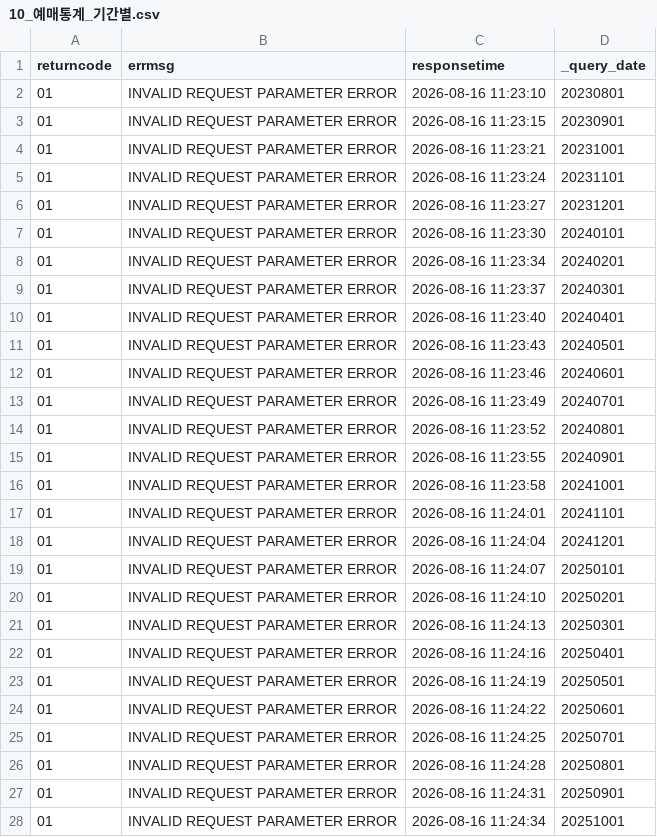
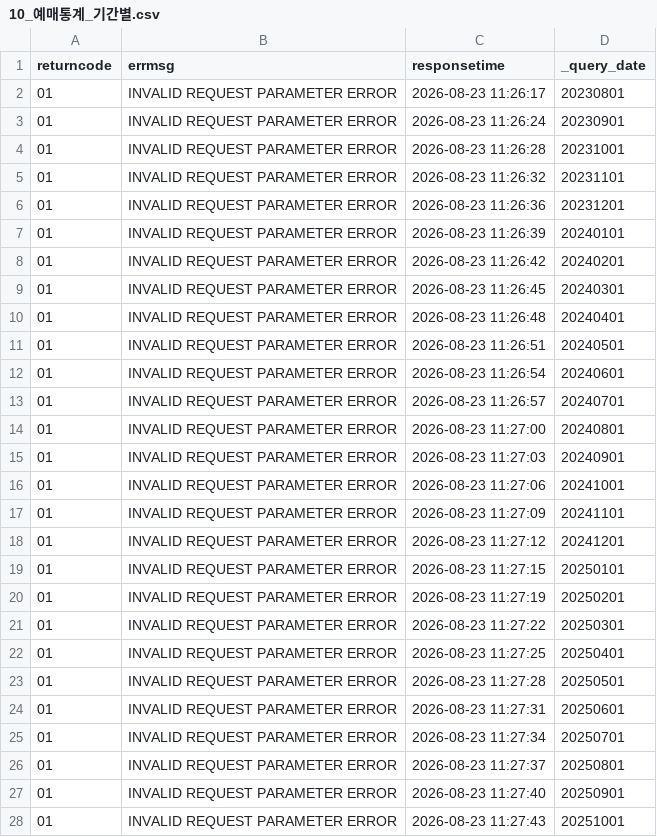
Before and after one commit to Seoyeon-Joo/kopis, a CSV file: data/10_예매통계_기간별.csv, drawn as a sheet; only a part is shown; the diff covers the shown part only.

```diff
--- a/data/10_예매통계_기간별.csv
+++ b/data/10_예매통계_기간별.csv
@@ -1,28 +1,28 @@
 returncode,errmsg,responsetime,_query_date
-01,INVALID REQUEST PARAMETER ERROR,2026-08-16 11:23:10,20230801
-01,INVALID REQUEST PARAMETER ERROR,2026-08-16 11:23:15,20230901
-01,INVALID REQUEST PARAMETER ERROR,2026-08-16 11:23:21,20231001
-01,INVALID REQUEST PARAMETER ERROR,2026-08-16 11:23:24,20231101
-01,INVALID REQUEST PARAMETER ERROR,2026-08-16 11:23:27,20231201
-01,INVALID REQUEST PARAMETER ERROR,2026-08-16 11:23:30,20240101
-01,INVALID REQUEST PARAMETER ERROR,2026-08-16 11:23:34,20240201
-01,INVALID REQUEST PARAMETER ERROR,2026-08-16 11:23:37,20240301
-01,INVALID REQUEST PARAMETER ERROR,2026-08-16 11:23:40,20240401
-01,INVALID REQUEST PARAMETER ERROR,2026-08-16 11:23:43,20240501
-01,INVALID REQUEST PARAMETER ERROR,2026-08-16 11:23:46,20240601
-01,INVALID REQUEST PARAMETER ERROR,2026-08-16 11:23:49,20240701
-01,INVALID REQUEST PARAMETER ERROR,2026-08-16 11:23:52,20240801
-01,INVALID REQUEST PARAMETER ERROR,2026-08-16 11:23:55,20240901
-01,INVALID REQUEST PARAMETER ERROR,2026-08-16 11:23:58,20241001
-01,INVALID REQUEST PARAMETER ERROR,2026-08-16 11:24:01,20241101
-01,INVALID REQUEST PARAMETER ERROR,2026-08-16 11:24:04,20241201
-01,INVALID REQUEST PARAMETER ERROR,2026-08-16 11:24:07,20250101
-01,INVALID REQUEST PARAMETER ERROR,2026-08-16 11:24:10,20250201
-01,INVALID REQUEST PARAMETER ERROR,2026-08-16 11:24:13,20250301
-01,INVALID REQUEST PARAMETER ERROR,2026-08-16 11:24:16,20250401
-01,INVALID REQUEST PARAMETER ERROR,2026-08-16 11:24:19,20250501
-01,INVALID REQUEST PARAMETER ERROR,2026-08-16 11:24:22,20250601
-01,INVALID REQUEST PARAMETER ERROR,2026-08-16 11:24:25,20250701
-01,INVALID REQUEST PARAMETER ERROR,2026-08-16 11:24:28,20250801
-01,INVALID REQUEST PARAMETER ERROR,2026-08-16 11:24:31,20250901
-01,INVALID REQUEST PARAMETER ERROR,2026-08-16 11:24:34,20251001
+01,INVALID REQUEST PARAMETER ERROR,2026-08-23 11:26:17,20230801
+01,INVALID REQUEST PARAMETER ERROR,2026-08-23 11:26:24,20230901
+01,INVALID REQUEST PARAMETER ERROR,2026-08-23 11:26:28,20231001
+01,INVALID REQUEST PARAMETER ERROR,2026-08-23 11:26:32,20231101
+01,INVALID REQUEST PARAMETER ERROR,2026-08-23 11:26:36,20231201
+01,INVALID REQUEST PARAMETER ERROR,2026-08-23 11:26:39,20240101
+01,INVALID REQUEST PARAMETER ERROR,2026-08-23 11:26:42,20240201
+01,INVALID REQUEST PARAMETER ERROR,2026-08-23 11:26:45,20240301
+01,INVALID REQUEST PARAMETER ERROR,2026-08-23 11:26:48,20240401
+01,INVALID REQUEST PARAMETER ERROR,2026-08-23 11:26:51,20240501
+01,INVALID REQUEST PARAMETER ERROR,2026-08-23 11:26:54,20240601
+01,INVALID REQUEST PARAMETER ERROR,2026-08-23 11:26:57,20240701
+01,INVALID REQUEST PARAMETER ERROR,2026-08-23 11:27:00,20240801
+01,INVALID REQUEST PARAMETER ERROR,2026-08-23 11:27:03,20240901
+01,INVALID REQUEST PARAMETER ERROR,2026-08-23 11:27:06,20241001
+01,INVALID REQUEST PARAMETER ERROR,2026-08-23 11:27:09,20241101
+01,INVALID REQUEST PARAMETER ERROR,2026-08-23 11:27:12,20241201
+01,INVALID REQUEST PARAMETER ERROR,2026-08-23 11:27:15,20250101
+01,INVALID REQUEST PARAMETER ERROR,2026-08-23 11:27:19,20250201
+01,INVALID REQUEST PARAMETER ERROR,2026-08-23 11:27:22,20250301
+01,INVALID REQUEST PARAMETER ERROR,2026-08-23 11:27:25,20250401
+01,INVALID REQUEST PARAMETER ERROR,2026-08-23 11:27:28,20250501
+01,INVALID REQUEST PARAMETER ERROR,2026-08-23 11:27:31,20250601
+01,INVALID REQUEST PARAMETER ERROR,2026-08-23 11:27:34,20250701
+01,INVALID REQUEST PARAMETER ERROR,2026-08-23 11:27:37,20250801
+01,INVALID REQUEST PARAMETER ERROR,2026-08-23 11:27:40,20250901
+01,INVALID REQUEST PARAMETER ERROR,2026-08-23 11:27:43,20251001
```
Also changed, not shown: 10 edited cells elsewhere in this file, data/03_공연시설목록.csv, data/04_공연시설상세.csv, 5 other files.
